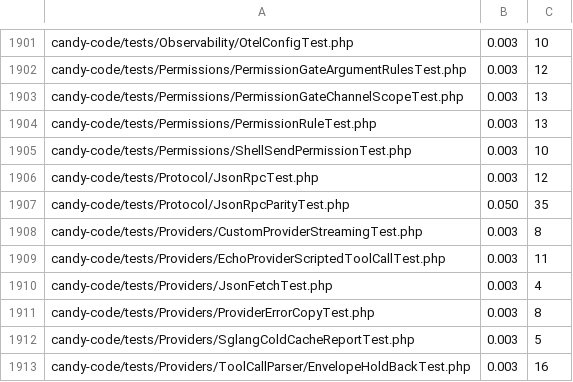
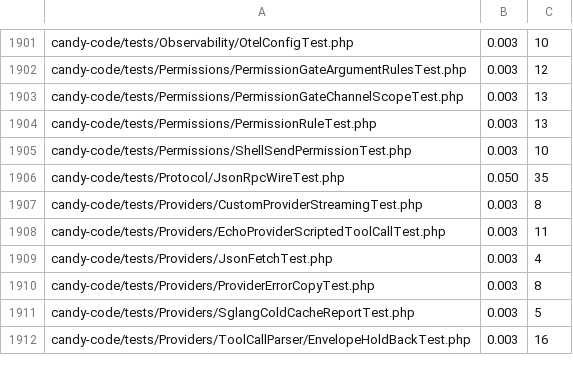
Before and after one commit to detain/sugarcraft, a TSV file: scripts/parallel-tests-durations.tsv, drawn as a sheet; only a part is shown, gaps mark what is left out.

```diff
--- a/scripts/parallel-tests-durations.tsv
+++ b/scripts/parallel-tests-durations.tsv
@@ -1905,4 +1905,3 @@ candy-code/tests/Permissions/PermissionRuleTest.php	0.003	13
 candy-code/tests/Permissions/ShellSendPermissionTest.php	0.003	10
-candy-code/tests/Protocol/JsonRpcTest.php	0.003	12
-candy-code/tests/Protocol/JsonRpcParityTest.php	0.050	35
+candy-code/tests/Protocol/JsonRpcWireTest.php	0.050	35
 candy-code/tests/Providers/CustomProviderStreamingTest.php	0.003	8
```
Also changed, not shown: 19 other files.
